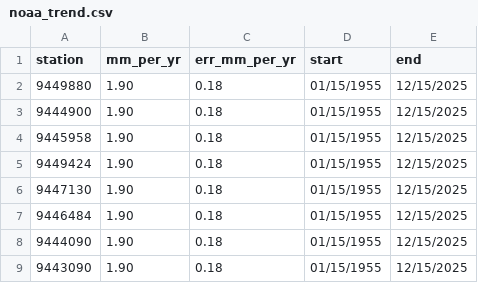
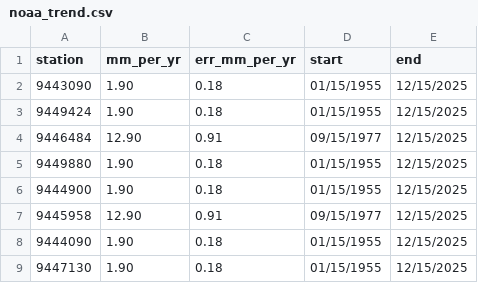
Before and after one commit to bdgroves/puget-tides, a CSV file: noaa_trend.csv, drawn as a sheet.

```diff
--- a/noaa_trend.csv
+++ b/noaa_trend.csv
@@ -1,9 +1,9 @@
 station,mm_per_yr,err_mm_per_yr,start,end
+9443090,1.90,0.18,01/15/1955,12/15/2025
+9449424,1.90,0.18,01/15/1955,12/15/2025
+9446484,12.90,0.91,09/15/1977,12/15/2025
 9449880,1.90,0.18,01/15/1955,12/15/2025
 9444900,1.90,0.18,01/15/1955,12/15/2025
-9445958,1.90,0.18,01/15/1955,12/15/2025
-9449424,1.90,0.18,01/15/1955,12/15/2025
+9445958,12.90,0.91,09/15/1977,12/15/2025
+9444090,1.90,0.18,01/15/1955,12/15/2025
 9447130,1.90,0.18,01/15/1955,12/15/2025
-9446484,1.90,0.18,01/15/1955,12/15/2025
-9444090,1.90,0.18,01/15/1955,12/15/2025
-9443090,1.90,0.18,01/15/1955,12/15/2025
```
Also changed, not shown: hilo.csv, now.csv, 8 other files.
